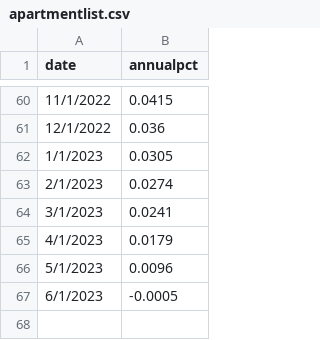
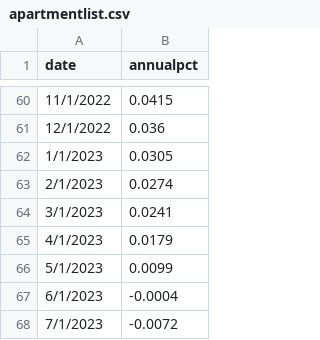
Before and after one commit to Miles-byte/Apricitas, a CSV file: Repeat Use Charts/CPI Releases/091322/apartmentlist.csv, drawn as a sheet; only a part is shown, gaps mark what is left out.

Commit message:
Update apartmentlist.csv

```diff
--- a/Repeat Use Charts/CPI Releases/091322/apartmentlist.csv
+++ b/Repeat Use Charts/CPI Releases/091322/apartmentlist.csv
@@ -65,3 +65,4 @@
 4/1/2023,0.0179
-5/1/2023,0.0096
-6/1/2023,-0.0005
+5/1/2023,0.0099
+6/1/2023,-0.0004
+7/1/2023,-0.0072
```
